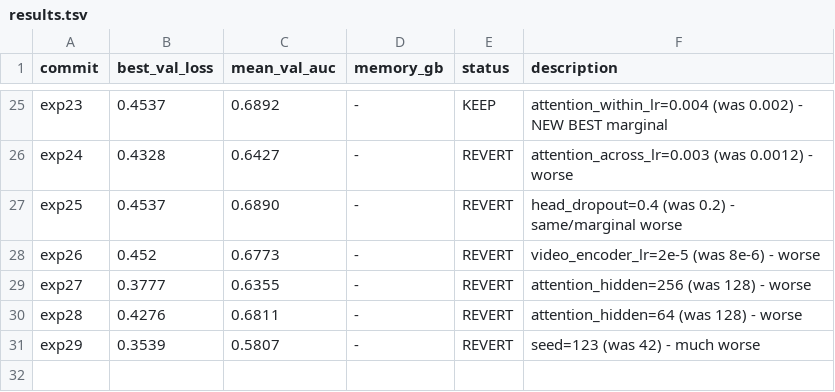
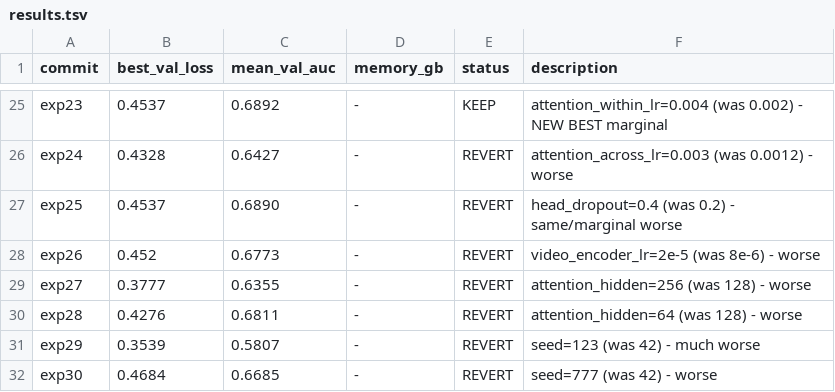
Before and after one commit to HeartWise-AI/DeepCORO_CLIP, a TSV file: autoresearch_deeprv/results.tsv, drawn as a sheet; only a part is shown, gaps mark what is left out; the diff names each change by its address in the sheet, - before the commit and + after, or states it on an @@ line.

Commit message:
exp30: seed=777 -> AUC 0.6685 (revert)

```diff
--- a/autoresearch_deeprv/results.tsv
+++ b/autoresearch_deeprv/results.tsv
+row 32: exp30 | 0.4684 | 0.6685 | - | REVERT | seed=777 (was 42) - worse
```
Also changed, not shown: 1 other file.
